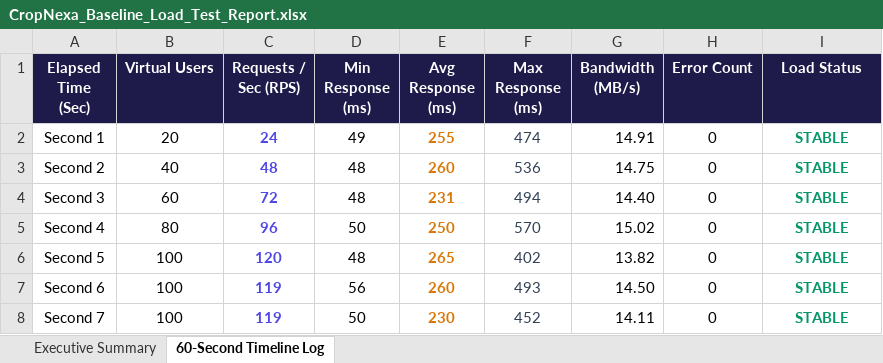
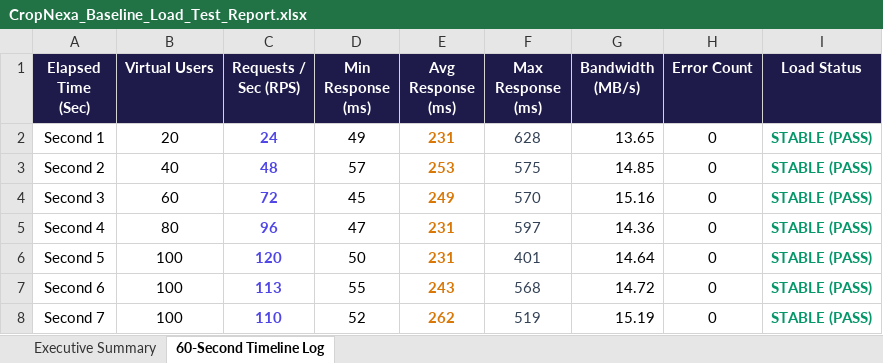
Before and after one commit to Bharath614/CropNexa, an Excel workbook: load-tests/CropNexa_Baseline_Load_Test_Report.xlsx, sheet 60-Second Timeline Log, drawn as a sheet; only a part is shown; values as stored, in another font and other column widths than the file's, no borders; the diff covers the shown part only; the diff names each change by its address in the sheet, - before the commit and + after, or states it on an @@ line.

```diff
--- a/load-tests/CropNexa_Baseline_Load_Test_Report.xlsx (sheet 60-Second Timeline Log)
+++ b/load-tests/CropNexa_Baseline_Load_Test_Report.xlsx (sheet 60-Second Timeline Log)
-E2 (Avg Response (ms)): 255
+E2 (Avg Response (ms)): 231
-F2 (Max Response (ms)): 474
+F2 (Max Response (ms)): 628
-G2 (Bandwidth (MB/s)): 14.91
+G2 (Bandwidth (MB/s)): 13.65
-I2:I8 (Load Status): STABLE
+I2:I8 (Load Status): STABLE (PASS)
-D3 (Min Response (ms)): 48
+D3 (Min Response (ms)): 57
-E3 (Avg Response (ms)): 260
+E3 (Avg Response (ms)): 253
-F3 (Max Response (ms)): 536
+F3 (Max Response (ms)): 575
-G3 (Bandwidth (MB/s)): 14.75
+G3 (Bandwidth (MB/s)): 14.85
-D4 (Min Response (ms)): 48
+D4 (Min Response (ms)): 45
-E4 (Avg Response (ms)): 231
+E4 (Avg Response (ms)): 249
-F4 (Max Response (ms)): 494
+F4 (Max Response (ms)): 570
-G4 (Bandwidth (MB/s)): 14.40
+G4 (Bandwidth (MB/s)): 15.16
-D5 (Min Response (ms)): 50
+D5 (Min Response (ms)): 47
-E5 (Avg Response (ms)): 250
+E5 (Avg Response (ms)): 231
-F5 (Max Response (ms)): 570
+F5 (Max Response (ms)): 597
-G5 (Bandwidth (MB/s)): 15.02
+G5 (Bandwidth (MB/s)): 14.36
-D6 (Min Response (ms)): 48
+D6 (Min Response (ms)): 50
-E6 (Avg Response (ms)): 265
+E6 (Avg Response (ms)): 231
-F6 (Max Response (ms)): 402
+F6 (Max Response (ms)): 401
-G6 (Bandwidth (MB/s)): 13.82
+G6 (Bandwidth (MB/s)): 14.64
-C7 (Requests / Sec (RPS)): 119
+C7 (Requests / Sec (RPS)): 113
-D7 (Min Response (ms)): 56
+D7 (Min Response (ms)): 55
-E7 (Avg Response (ms)): 260
+E7 (Avg Response (ms)): 243
-F7 (Max Response (ms)): 493
+F7 (Max Response (ms)): 568
-G7 (Bandwidth (MB/s)): 14.50
+G7 (Bandwidth (MB/s)): 14.72
-C8 (Requests / Sec (RPS)): 119
+C8 (Requests / Sec (RPS)): 110
-D8 (Min Response (ms)): 50
+D8 (Min Response (ms)): 52
-E8 (Avg Response (ms)): 230
+E8 (Avg Response (ms)): 262
-F8 (Max Response (ms)): 452
+F8 (Max Response (ms)): 519
-G8 (Bandwidth (MB/s)): 14.11
+G8 (Bandwidth (MB/s)): 15.19
```
Also changed, not shown: 308 edited cells and cell formats elsewhere in this sheet, sheet Executive Summary, Vulnerability Test Results/endpoint-inventory.xlsx, Vulnerability Test Results/findings.xlsx, 19 other files.
